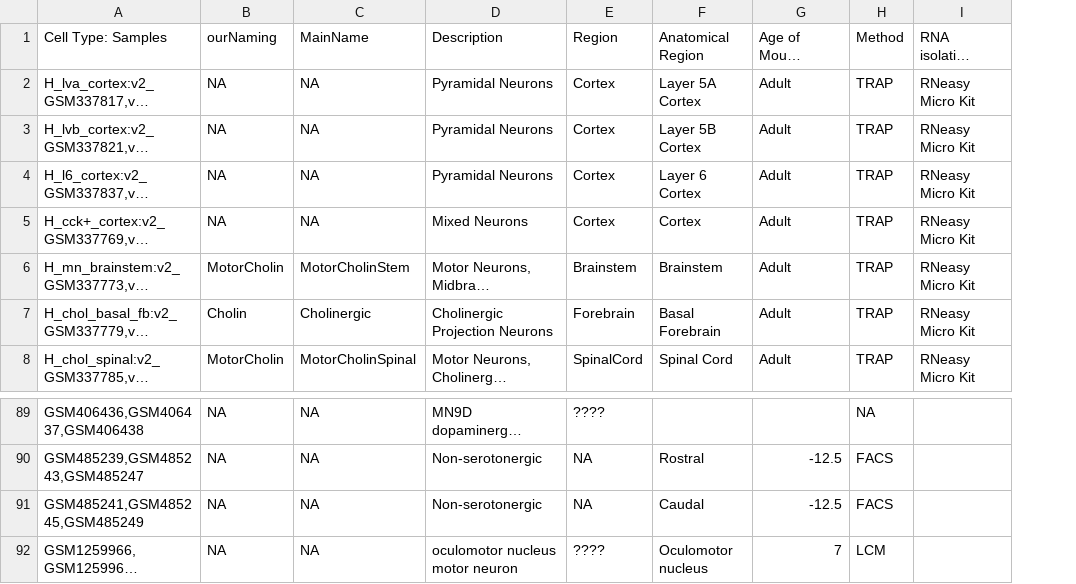
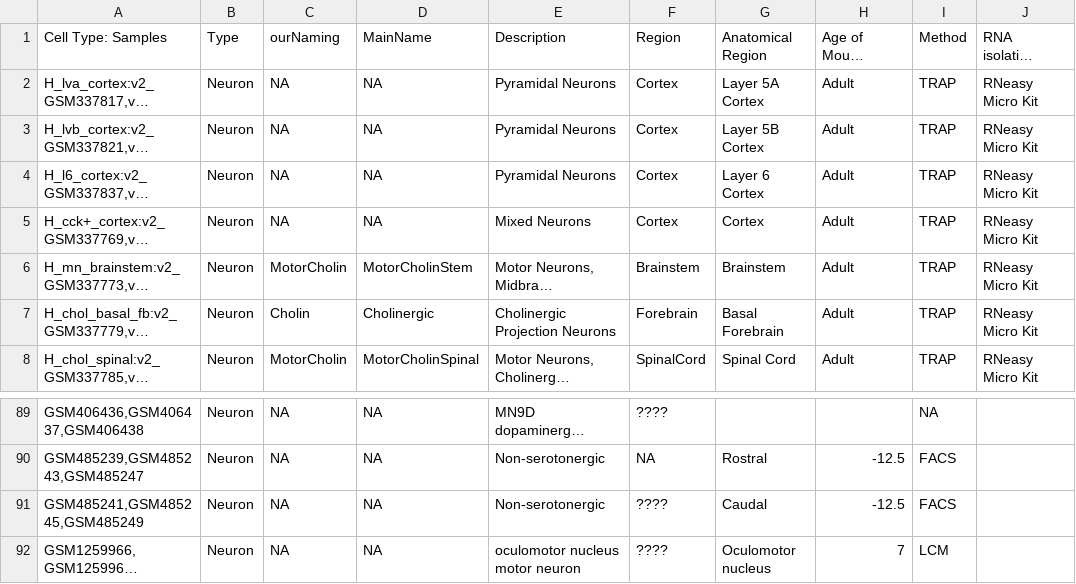
Before and after one commit to oganm/masterOfCellTypes, a CSV file: Design.csv, drawn as a sheet; only a part is shown, gaps mark what is left out; long unchanged cells end in …; addresses are those after the commit; the diff names each change by its address in the sheet, - before the commit and + after, or states it on an @@ line.

Commit message:
Added additional options to heatUp.R. Also wanted to commit before I mess up the design file while removing repeating data.

```diff
--- a/Design.csv
+++ b/Design.csv
+column B (Type), rows 2-8: all Neuron; rows 89-92: all Neuron
-F91 (Region): NA
+F91 (Region): ????
```
Also changed, not shown: 6 other files.
